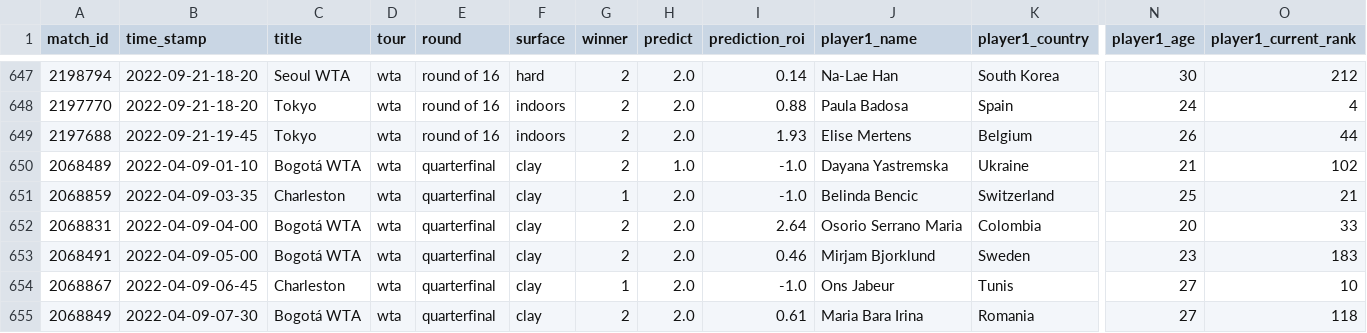
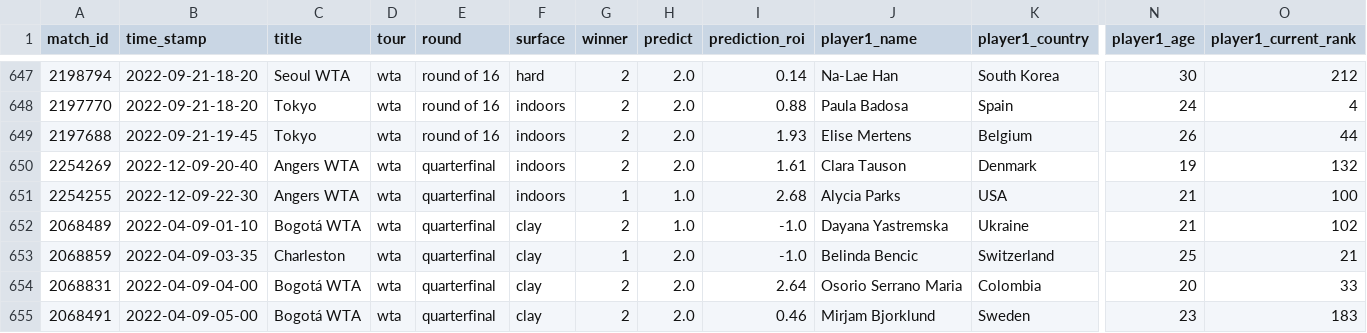
Before and after one commit to ebijun1007/tennis_all_tour_scraper, a CSV file: wta.csv, drawn as a sheet; only a part is shown, gaps mark what is left out; the shorter side is filled out with more unchanged rows; rows hold the shown columns only; the diff names each change by its address in the sheet, - before the commit and + after, or states it on an @@ line.

Commit message:
Update Match Schedules

```diff
--- a/wta.csv
+++ b/wta.csv
+row 650: 2254269 | 2022-12-09-20-40 | Angers WTA | wta | quarterfinal | indoors | 2 | 2.0 | 1.61 | Clara Tauson | Denmark | 19 | 132
+row 651: 2254255 | 2022-12-09-22-30 | Angers WTA | wta | quarterfinal | indoors | 1 | 1.0 | 2.68 | Alycia Parks | USA | 21 | 100
```
Also changed, not shown: data/next_48_hours_match.csv, 3 other files.
